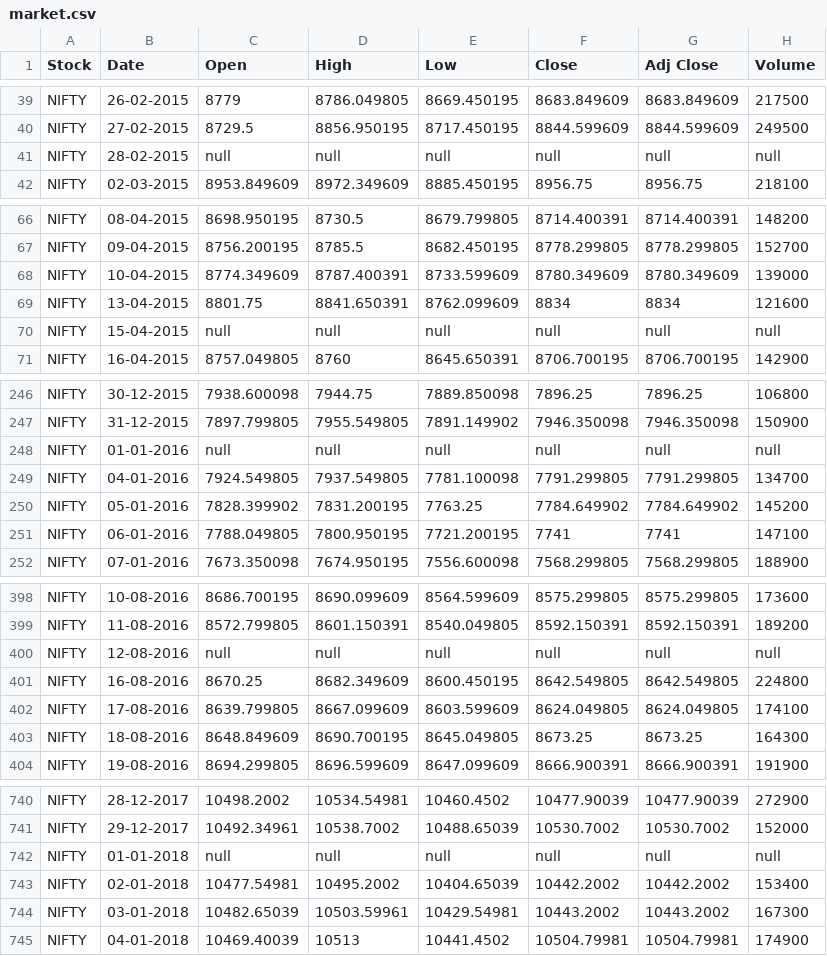
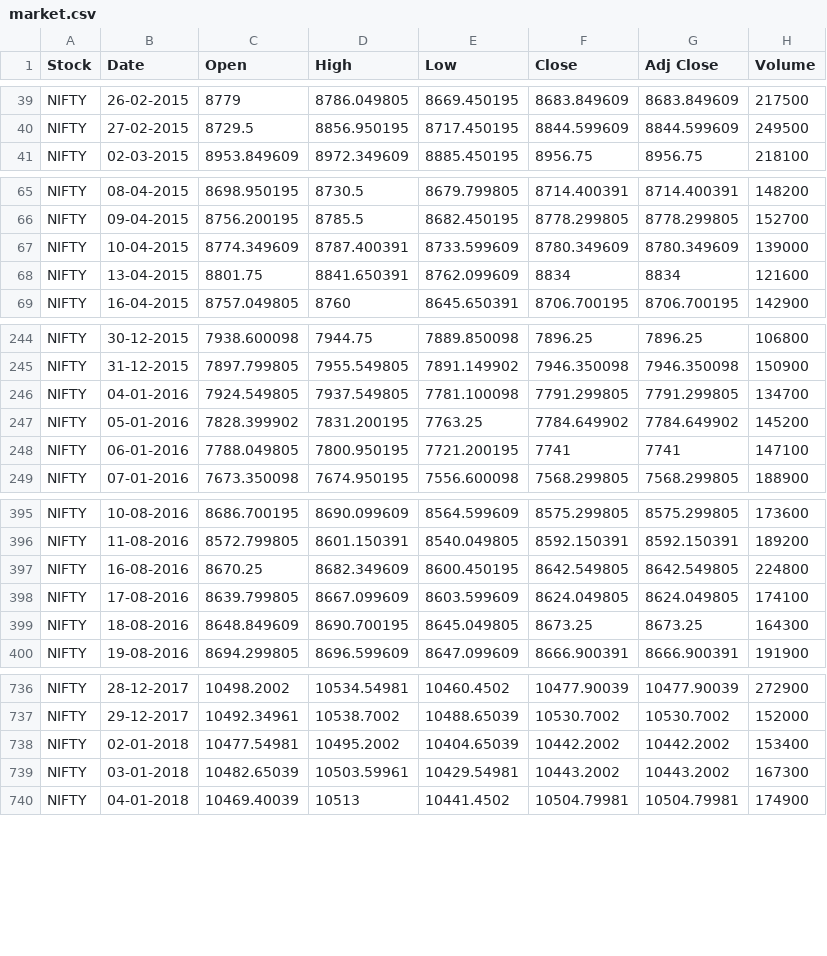
Before and after one commit to piyushgaur01/fda, a CSV file: data/market.csv, drawn as a sheet; only a part is shown, gaps mark what is left out; the diff covers the shown part only.

```diff
--- a/data/market.csv
+++ b/data/market.csv
@@ -40,3 +40,2 @@ NIFTY,26-02-2015,8779,8786.049805,8669.450195,8683.849609,8683.849609,217500
 NIFTY,27-02-2015,8729.5,8856.950195,8717.450195,8844.599609,8844.599609,249500
-NIFTY,28-02-2015,null,null,null,null,null,null
 NIFTY,02-03-2015,8953.849609,8972.349609,8885.450195,8956.75,8956.75,218100
@@ -69,3 +68,2 @@ NIFTY,10-04-2015,8774.349609,8787.400391,8733.599609,8780.349609,8780.349609,139
 NIFTY,13-04-2015,8801.75,8841.650391,8762.099609,8834,8834,121600
-NIFTY,15-04-2015,null,null,null,null,null,null
 NIFTY,16-04-2015,8757.049805,8760,8645.650391,8706.700195,8706.700195,142900
@@ -247,3 +245,2 @@ NIFTY,30-12-2015,7938.600098,7944.75,7889.850098,7896.25,7896.25,106800
 NIFTY,31-12-2015,7897.799805,7955.549805,7891.149902,7946.350098,7946.350098,150900
-NIFTY,01-01-2016,null,null,null,null,null,null
 NIFTY,04-01-2016,7924.549805,7937.549805,7781.100098,7791.299805,7791.299805,134700
@@ -399,3 +396,2 @@ NIFTY,10-08-2016,8686.700195,8690.099609,8564.599609,8575.299805,8575.299805,173
 NIFTY,11-08-2016,8572.799805,8601.150391,8540.049805,8592.150391,8592.150391,189200
-NIFTY,12-08-2016,null,null,null,null,null,null
 NIFTY,16-08-2016,8670.25,8682.349609,8600.450195,8642.549805,8642.549805,224800
@@ -741,3 +737,2 @@ NIFTY,28-12-2017,10498.2002,10534.54981,10460.4502,10477.90039,10477.90039,27290
 NIFTY,29-12-2017,10492.34961,10538.7002,10488.65039,10530.7002,10530.7002,152000
-NIFTY,01-01-2018,null,null,null,null,null,null
 NIFTY,02-01-2018,10477.54981,10495.2002,10404.65039,10442.2002,10442.2002,153400
```
Also changed, not shown: 2 removed rows elsewhere in this file, data/final-data.csv, 3 other files.
